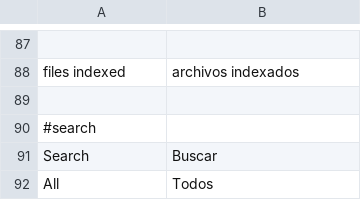
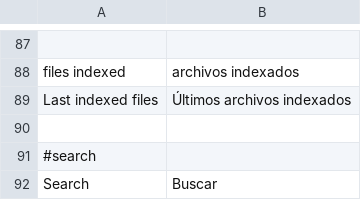
Before and after one commit to Weej1/foofind, a CSV file: application/lang/source-es.csv, drawn as a sheet; only a part is shown, gaps mark what is left out; the shorter side is filled out with more unchanged rows; the diff names each change by its address in the sheet, - before the commit and + after, or states it on an @@ line.

Commit message:
added remember me feature to login user, and some  translations

```diff
--- a/application/lang/source-es.csv
+++ b/application/lang/source-es.csv
+row 89: Last indexed files | Últimos archivos indexados
```
Also changed, not shown: 3 other files.
